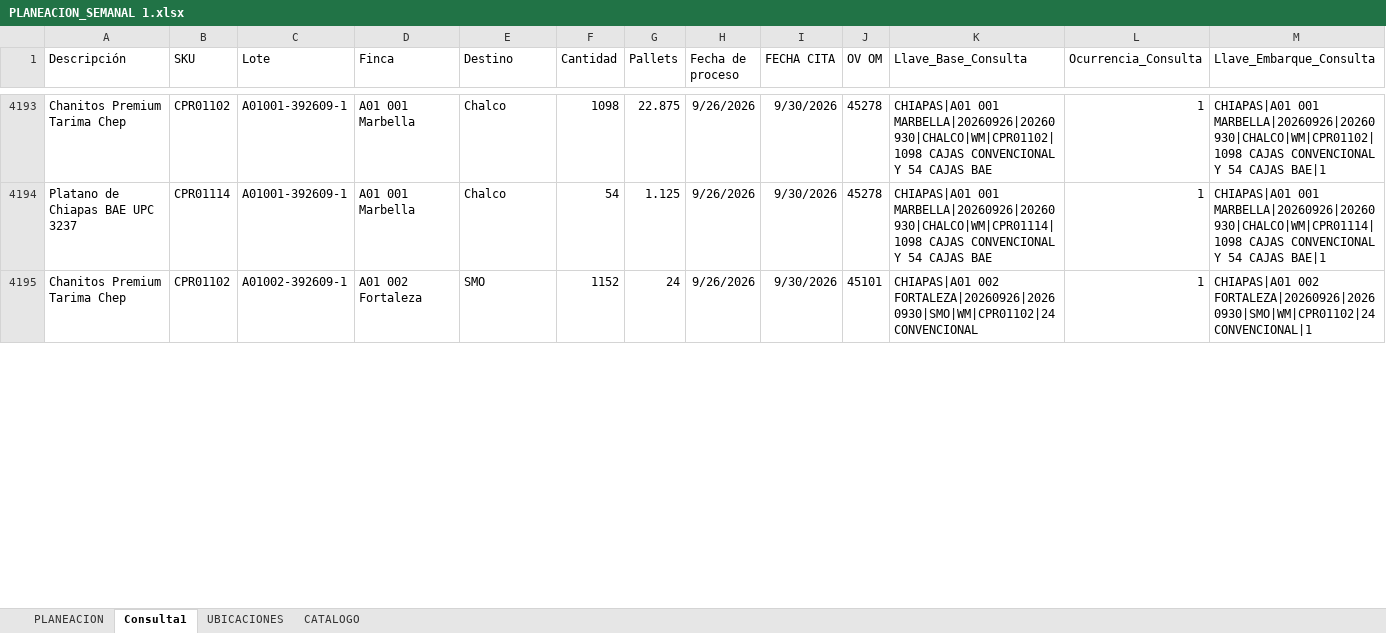
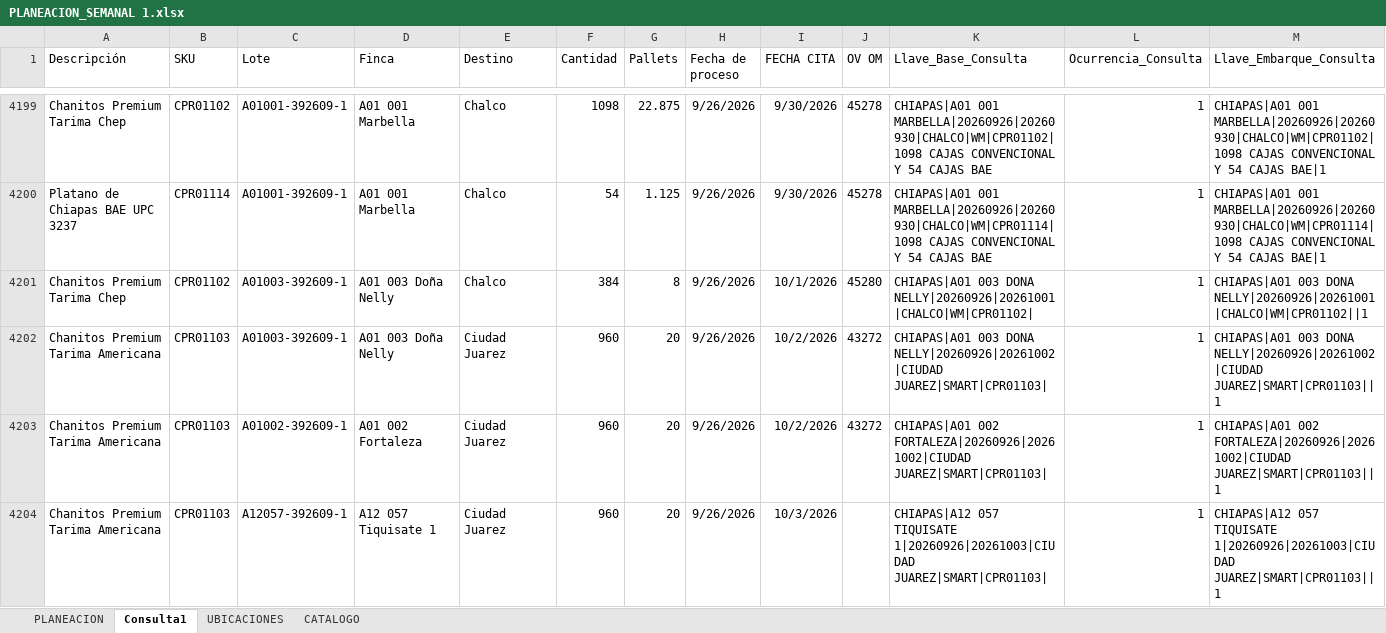
Before and after one commit to Preenfrio/Dashboard-PlaneacionPreenfrio, an Excel workbook: PLANEACION_SEMANAL 1.xlsx, sheet Consulta1, drawn as a sheet; only a part is shown, gaps mark what is left out; values as stored, in another font and other column widths than the file's, no borders; table styles not drawn; addresses are those after the commit; rows hold the shown columns only; the diff covers the shown part only; the diff names each change by its address in the sheet, - before the commit and + after, or states it on an @@ line.

Commit message:
Documentar versio* estable y limpiar archivos tempor*les

```diff
--- a/PLANEACION_SEMANAL 1.xlsx (sheet Consulta1)
+++ b/PLANEACION_SEMANAL 1.xlsx (sheet Consulta1)
-C4201 (Lote): A01002-392609-1
+C4201 (Lote): A01003-392609-1
-D4201 (Finca): A01 002 Fortaleza
+D4201 (Finca): A01 003 Doña Nelly
-E4201 (Destino): SMO
+E4201 (Destino): Chalco
-F4201 (Cantidad): 1152
+F4201 (Cantidad): 384
-G4201 (Pallets): 24
+G4201 (Pallets): 8
-I4201 (FECHA CITA): 9/30/2026
+I4201 (FECHA CITA): 10/1/2026
-J4201 (OV OM): 45101
+J4201 (OV OM): 45280
-K4201 (Llave_Base_Consulta): CHIAPAS|A01 002 FORTALEZA|20260926|20260930|SMO|WM|CPR01102|24 CONVENCIONAL
+K4201 (Llave_Base_Consulta): CHIAPAS|A01 003 DONA NELLY|20260926|20261001|CHALCO|WM|CPR01102|
-M4201 (Llave_Embarque_Consulta): CHIAPAS|A01 002 FORTALEZA|20260926|20260930|SMO|WM|CPR01102|24 CONVENCIONAL|1
+M4201 (Llave_Embarque_Consulta): CHIAPAS|A01 003 DONA NELLY|20260926|20261001|CHALCO|WM|CPR01102||1
+row 4202: Chanitos Premium Tarima Americana | CPR01103 | A01003-392609-1 | A01 003 Doña Nelly | Ciudad Juarez | 960 | 20 | 9/26/2026 | 10/2/2026 | 43272 | CHIAPAS|A01 003 DONA NELLY|20260926|20261002|CIUDAD JUAREZ|SMART|CPR01103| | 1 | CHIAPAS|A01 003 DONA NELLY|20260926|20261002|CIUDAD JUAREZ|SMART|CPR01103||1
+row 4203: Chanitos Premium Tarima Americana | CPR01103 | A01002-392609-1 | A01 002 Fortaleza | Ciudad Juarez | 960 | 20 | 9/26/2026 | 10/2/2026 | 43272 | CHIAPAS|A01 002 FORTALEZA|20260926|20261002|CIUDAD JUAREZ|SMART|CPR01103| | 1 | CHIAPAS|A01 002 FORTALEZA|20260926|20261002|CIUDAD JUAREZ|SMART|CPR01103||1
+row 4204: Chanitos Premium Tarima Americana | CPR01103 | A12057-392609-1 | A12 057 Tiquisate 1 | Ciudad Juarez | 960 | 20 | 9/26/2026 | 10/3/2026 |  | CHIAPAS|A12 057 TIQUISATE 1|20260926|20261003|CIUDAD JUAREZ|SMART|CPR01103| | 1 | CHIAPAS|A12 057 TIQUISATE 1|20260926|20261003|CIUDAD JUAREZ|SMART|CPR01103||1
```
Also changed, not shown: 7 added rows, 1 removed row and 23 edited cells elsewhere in this sheet, sheet PLANEACION, formulas that keep their value, 3 other files.
